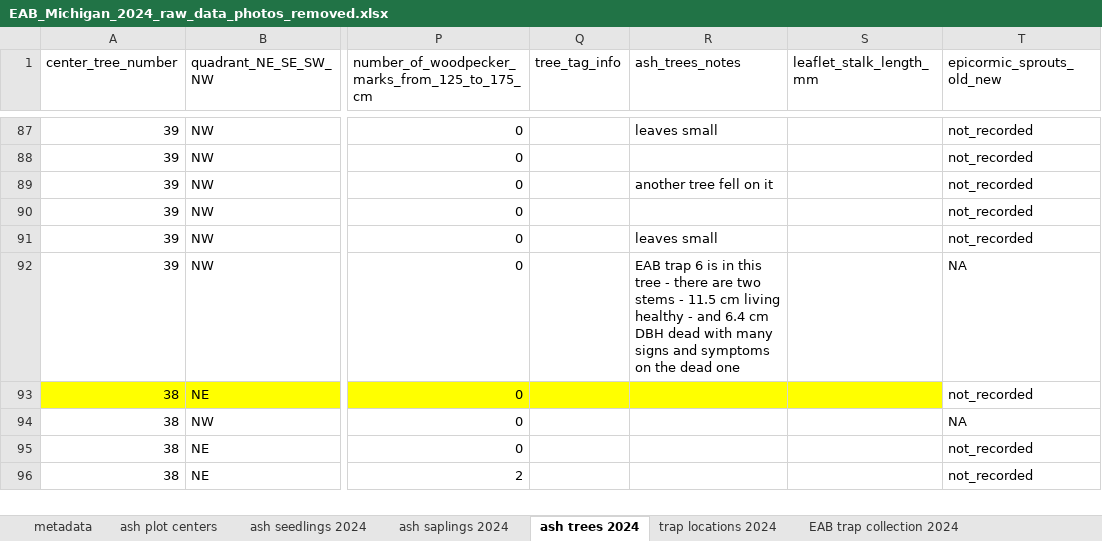
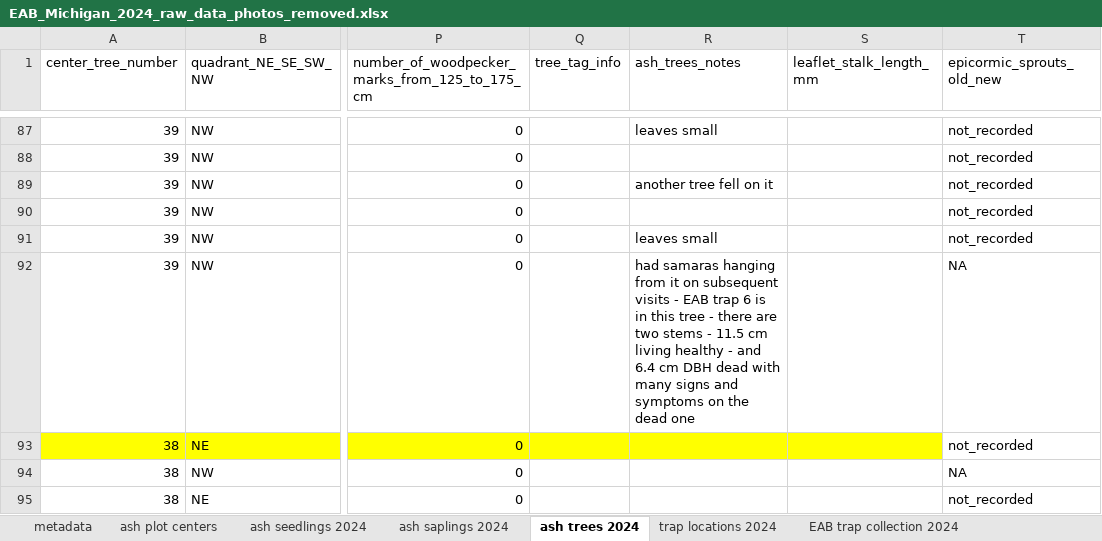
Before and after one commit to KPerryLab/EAB_Michigan_2024_2025, an Excel workbook: Raw_data/EAB_Michigan_2024_raw_data_photos_removed.xlsx, sheet ash trees 2024, drawn as a sheet; only a part is shown, gaps mark what is left out; the shorter side is filled out with more unchanged rows; values as stored, in another font and other column widths than the file's, no borders; conditional formats not drawn; the diff names each change by its address in the sheet, - before the commit and + after, or states it on an @@ line.

```diff
--- a/Raw_data/EAB_Michigan_2024_raw_data_photos_removed.xlsx (sheet ash trees 2024)
+++ b/Raw_data/EAB_Michigan_2024_raw_data_photos_removed.xlsx (sheet ash trees 2024)
-R92 (ash_trees_notes): EAB trap…
+R92 (ash_trees_notes): had samaras hanging from it on subsequent visits - EAB trap…
```
Also changed, not shown: sheet EAB trap collection 2024, Cleaned_data/summer_2024_plot_observations.xlsx, 23 other files.
